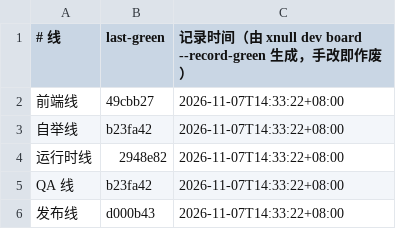
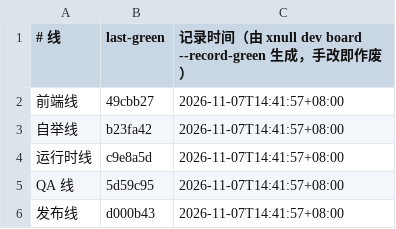
Before and after one commit to xnull-clang/xnull, a TSV file: handoff/last-green.tsv, drawn as a sheet.

Commit message:
chore(board): regenerate SSOT board at main 453026b (IDE closed, XNFMT-CI opened)

```diff
--- a/handoff/last-green.tsv
+++ b/handoff/last-green.tsv
@@ -1,6 +1,6 @@
 # 线	last-green	记录时间（由 xnull dev board --record-green 生成，手改即作废）
-前端线	49cbb27	2026-11-07T14:33:22+08:00
-自举线	b23fa42	2026-11-07T14:33:22+08:00
-运行时线	2948e82	2026-11-07T14:33:22+08:00
-QA 线	b23fa42	2026-11-07T14:33:22+08:00
-发布线	d000b43	2026-11-07T14:33:22+08:00
+前端线	49cbb27	2026-11-07T14:41:57+08:00
+自举线	b23fa42	2026-11-07T14:41:57+08:00
+运行时线	c9e8a5d	2026-11-07T14:41:57+08:00
+QA 线	5d59c95	2026-11-07T14:41:57+08:00
+发布线	d000b43	2026-11-07T14:41:57+08:00
```
Also changed, not shown: 1 other file.
